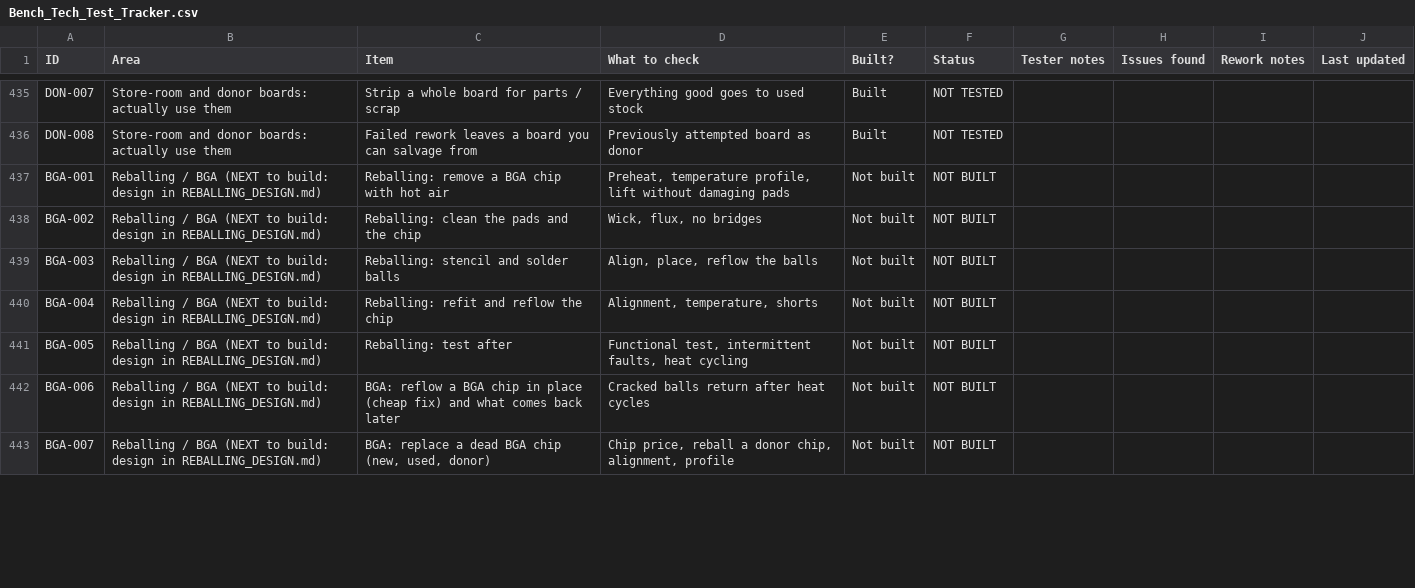
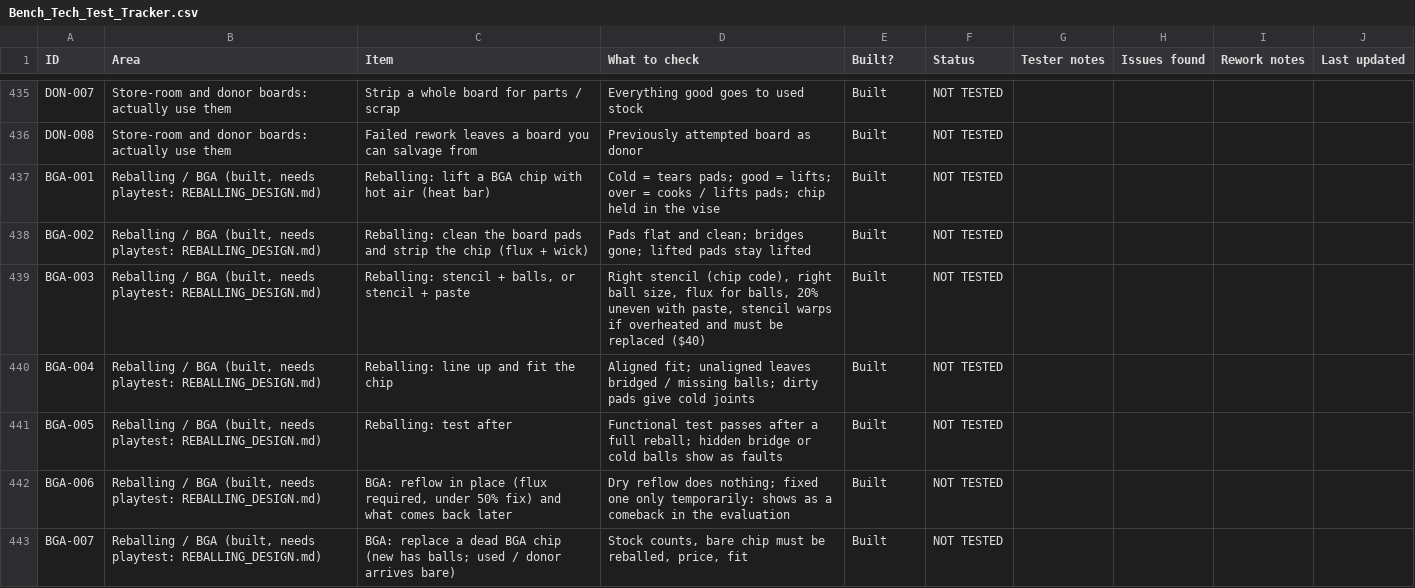
Before and after one commit to CharlesJGantt/bench-tech, a CSV file: docs/Bench_Tech_Test_Tracker.csv, drawn as a sheet; only a part is shown, gaps mark what is left out; the diff covers the shown part only.

```diff
--- a/docs/Bench_Tech_Test_Tracker.csv
+++ b/docs/Bench_Tech_Test_Tracker.csv
@@ -436,8 +436,8 @@ DON-007,Store-room and donor boards: actually use them,Strip a whole board for p
 DON-008,Store-room and donor boards: actually use them,Failed rework leaves a board you can salvage from,Previously attempted board as donor,Built,NOT TESTED,,,,
-BGA-001,Reballing / BGA (NEXT to build: design in REBALLING_DESIGN.md),Reballing: remove a BGA chip with hot air,"Preheat, temperature profile, lift without damaging pads",Not built,NOT BUILT,,,,
-BGA-002,Reballing / BGA (NEXT to build: design in REBALLING_DESIGN.md),Reballing: clean the pads and the chip,"Wick, flux, no bridges",Not built,NOT BUILT,,,,
-BGA-003,Reballing / BGA (NEXT to build: design in REBALLING_DESIGN.md),Reballing: stencil and solder balls,"Align, place, reflow the balls",Not built,NOT BUILT,,,,
-BGA-004,Reballing / BGA (NEXT to build: design in REBALLING_DESIGN.md),Reballing: refit and reflow the chip,"Alignment, temperature, shorts",Not built,NOT BUILT,,,,
-BGA-005,Reballing / BGA (NEXT to build: design in REBALLING_DESIGN.md),Reballing: test after,"Functional test, intermittent faults, heat cycling",Not built,NOT BUILT,,,,
-BGA-006,Reballing / BGA (NEXT to build: design in REBALLING_DESIGN.md),BGA: reflow a BGA chip in place (cheap fix) and what comes back later,Cracked balls return after heat cycles,Not built,NOT BUILT,,,,
-BGA-007,Reballing / BGA (NEXT to build: design in REBALLING_DESIGN.md),"BGA: replace a dead BGA chip (new, used, donor)","Chip price, reball a donor chip, alignment, profile",Not built,NOT BUILT,,,,
+BGA-001,"Reballing / BGA (built, needs playtest: REBALLING_DESIGN.md)",Reballing: lift a BGA chip with hot air (heat bar),Cold = tears pads; good = lifts; over = cooks / lifts pads; chip held in the vise,Built,NOT TESTED,,,,
+BGA-002,"Reballing / BGA (built, needs playtest: REBALLING_DESIGN.md)",Reballing: clean the board pads and strip the chip (flux + wick),Pads flat and clean; bridges gone; lifted pads stay lifted,Built,NOT TESTED,,,,
+BGA-003,"Reballing / BGA (built, needs playtest: REBALLING_DESIGN.md)","Reballing: stencil + balls, or stencil + paste","Right stencil (chip code), right ball size, flux for balls, 20% uneven with paste, stencil warps if overheated and must be replaced ($40)",Built,NOT TESTED,,,,
+BGA-004,"Reballing / BGA (built, needs playtest: REBALLING_DESIGN.md)",Reballing: line up and fit the chip,Aligned fit; unaligned leaves bridged / missing balls; dirty pads give cold joints,Built,NOT TESTED,,,,
+BGA-005,"Reballing / BGA (built, needs playtest: REBALLING_DESIGN.md)",Reballing: test after,Functional test passes after a full reball; hidden bridge or cold balls show as faults,Built,NOT TESTED,,,,
+BGA-006,"Reballing / BGA (built, needs playtest: REBALLING_DESIGN.md)","BGA: reflow in place (flux required, under 50% fix) and what comes back later",Dry reflow does nothing; fixed one only temporarily: shows as a comeback in the evaluation,Built,NOT TESTED,,,,
+BGA-007,"Reballing / BGA (built, needs playtest: REBALLING_DESIGN.md)",BGA: replace a dead BGA chip (new has balls; used / donor arrives bare),"Stock counts, bare chip must be reballed, price, fit",Built,NOT TESTED,,,,
```
Also changed, not shown: 5 added rows and 7 edited cells elsewhere in this file.
